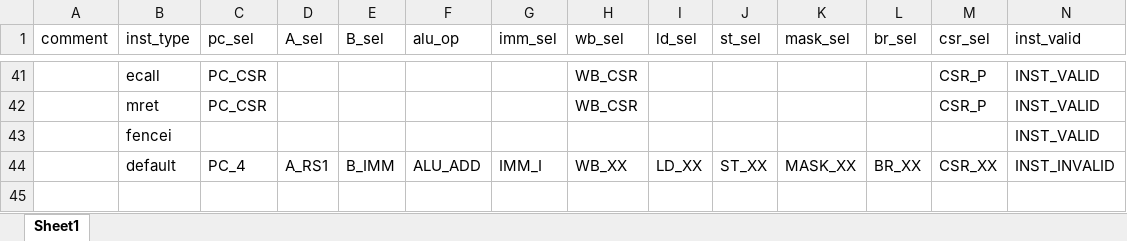
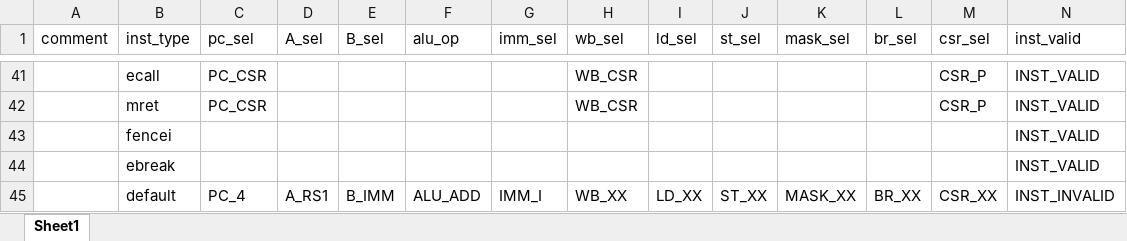
Before and after one commit to EPTansuo/ysyx_tapeout, an Excel workbook: npc/tools/control_gen/control_table.xlsx, sheet Sheet1, drawn as a sheet; only a part is shown, gaps mark what is left out; values as stored, in another font and other column widths than the file's, no borders; rows hold the shown columns only; the diff names each change by its address in the sheet, - before the commit and + after, or states it on an @@ line.

Commit message:
move ebreak to wbu stage

```diff
--- a/npc/tools/control_gen/control_table.xlsx (sheet Sheet1)
+++ b/npc/tools/control_gen/control_table.xlsx (sheet Sheet1)
+row 44:  | ebreak |  |  |  |  |  |  |  |  |  |  |  | INST_VALID
```
Also changed, not shown: 6 other files.
